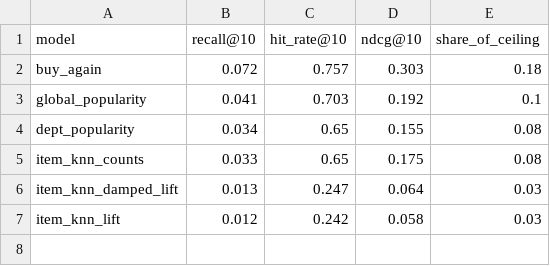
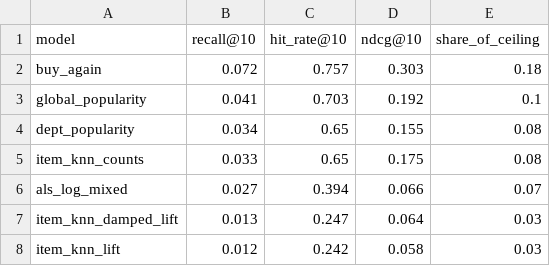
Before and after one commit to Siavash1368/retail-recsys-platform, a CSV file: reports/leaderboard.csv, drawn as a sheet.

```diff
--- a/reports/leaderboard.csv
+++ b/reports/leaderboard.csv
@@ -5,2 +5,3 @@ dept_popularity,0.034,0.65,0.155,0.08
 item_knn_counts,0.033,0.65,0.175,0.08
+als_log_mixed,0.027,0.394,0.066,0.07
 item_knn_damped_lift,0.013,0.247,0.064,0.03
```
Also changed, not shown: 3 other files.
